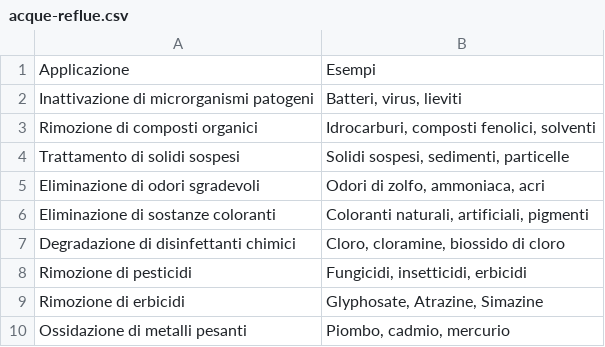
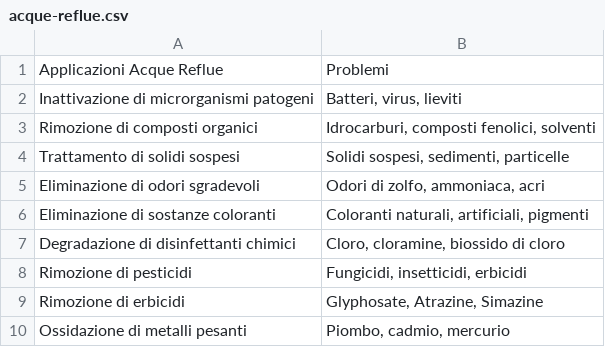
Before and after one commit to MartinPellizzer/og, a CSV file: ozonogroup-compiler/database/tables/vitivinicola/acque-reflue/acque-reflue.csv, drawn as a sheet; removed rows and columns are numbered as before the commit, all else as after; the diff names each change by its address in the sheet, - before the commit and + after, or states it on an @@ line.

```diff
--- a/ozonogroup-compiler/database/tables/vitivinicola/acque-reflue/acque-reflue.csv
+++ b/ozonogroup-compiler/database/tables/vitivinicola/acque-reflue/acque-reflue.csv
-row 1: Applicazione | Esempi
+row 1: Applicazioni Acque Reflue | Problemi
```
Also changed, not shown: ozonogroup-compiler/database/tables/vitivinicola/attrezzature/attrezzature.csv, 23 other files.
